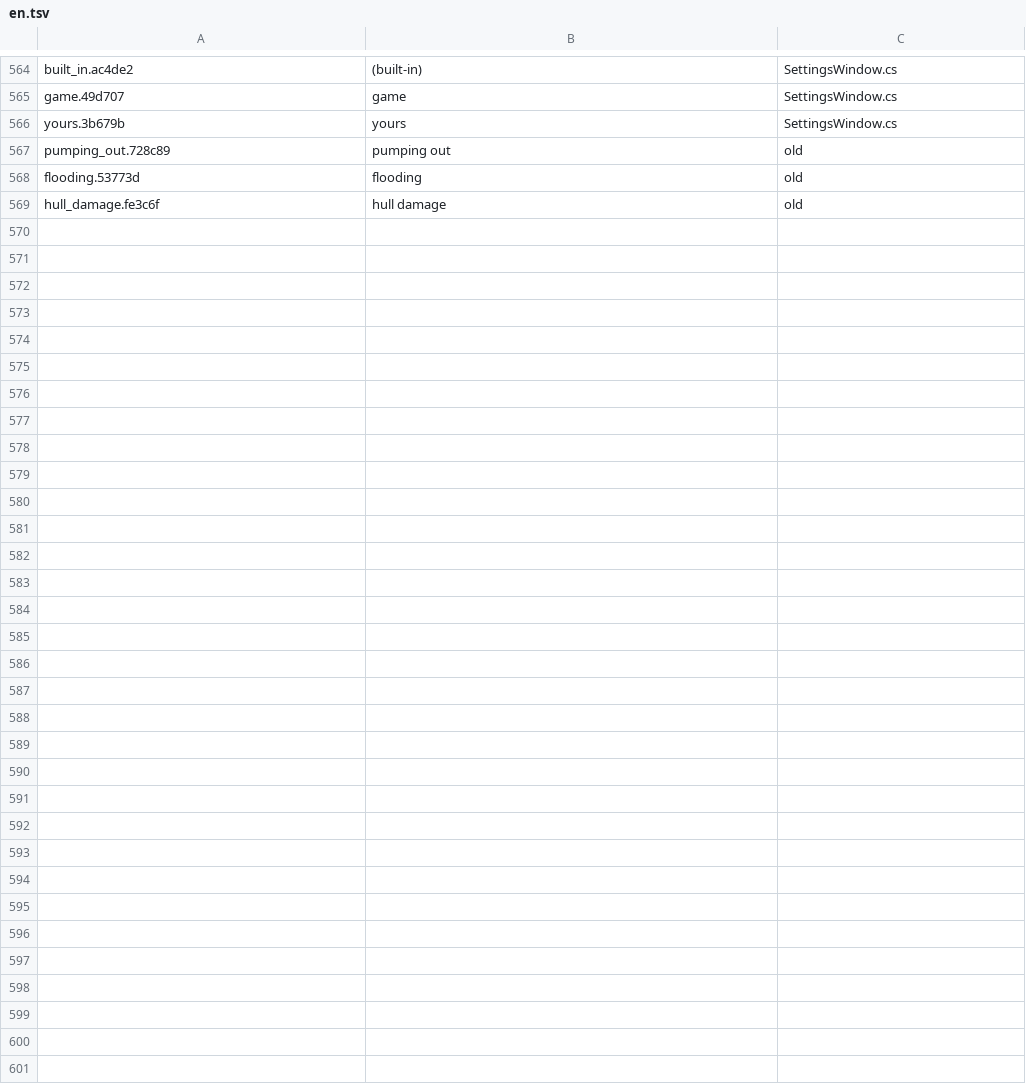
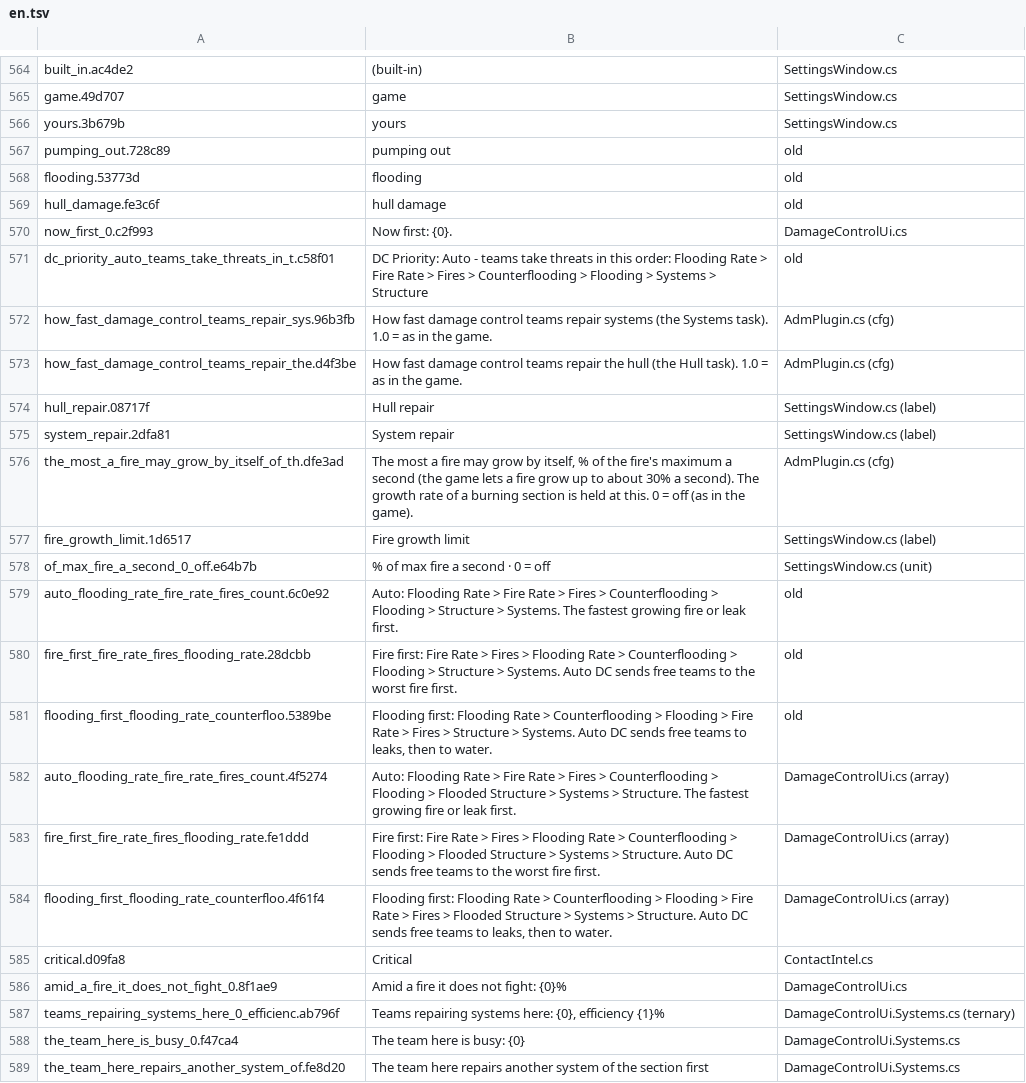
Before and after one commit to rgreat/SeaPower.AlternativeDamageModel, a TSV file: tools/loc/en.tsv, drawn as a sheet; only a part is shown, gaps mark what is left out; the diff covers the shown part only; the diff names each change by its address in the sheet, - before the commit and + after, or states it on an @@ line.

```diff
--- a/tools/loc/en.tsv
+++ b/tools/loc/en.tsv
+row 570: now_first_0.c2f993 | Now first: {0}. | DamageControlUi.cs
+row 571: dc_priority_auto_teams_take_threats_in_t.c58f01 | DC Priority: Auto - teams take threats in this order: Flooding Rate > Fire Rate > Fires > Counterflooding > Flooding > Systems > Structure | old
+row 572: how_fast_damage_control_teams_repair_sys.96b3fb | How fast damage control teams repair systems (the Systems task). 1.0 = as in the game. | AdmPlugin.cs (cfg)
+row 573: how_fast_damage_control_teams_repair_the.d4f3be | How fast damage control teams repair the hull (the Hull task). 1.0 = as in the game. | AdmPlugin.cs (cfg)
+row 574: hull_repair.08717f | Hull repair | SettingsWindow.cs (label)
+row 575: system_repair.2dfa81 | System repair | SettingsWindow.cs (label)
+row 576: the_most_a_fire_may_grow_by_itself_of_th.dfe3ad | The most a fire may grow by itself, % of the fire's maximum a second (the game lets a fire grow up to about 30% a second). The growth rate of a burning section is held at this. 0 = off (as in the game). | AdmPlugin.cs (cfg)
+row 577: fire_growth_limit.1d6517 | Fire growth limit | SettingsWindow.cs (label)
+row 578: of_max_fire_a_second_0_off.e64b7b | % of max fire a second · 0 = off | SettingsWindow.cs (unit)
+row 579: auto_flooding_rate_fire_rate_fires_count.6c0e92 | Auto: Flooding Rate > Fire Rate > Fires > Counterflooding > Flooding > Structure > Systems. The fastest growing fire or leak first. | old
+row 580: fire_first_fire_rate_fires_flooding_rate.28dcbb | Fire first: Fire Rate > Fires > Flooding Rate > Counterflooding > Flooding > Structure > Systems. Auto DC sends free teams to the worst fire first. | old
+row 581: flooding_first_flooding_rate_counterfloo.5389be | Flooding first: Flooding Rate > Counterflooding > Flooding > Fire Rate > Fires > Structure > Systems. Auto DC sends free teams to leaks, then to water. | old
+row 582: auto_flooding_rate_fire_rate_fires_count.4f5274 | Auto: Flooding Rate > Fire Rate > Fires > Counterflooding > Flooding > Flooded Structure > Systems > Structure. The fastest growing fire or leak first. | DamageControlUi.cs (array)
+row 583: fire_first_fire_rate_fires_flooding_rate.fe1ddd | Fire first: Fire Rate > Fires > Flooding Rate > Counterflooding > Flooding > Flooded Structure > Systems > Structure. Auto DC sends free teams to the worst fire first. | DamageControlUi.cs (array)
+row 584: flooding_first_flooding_rate_counterfloo.4f61f4 | Flooding first: Flooding Rate > Counterflooding > Flooding > Fire Rate > Fires > Flooded Structure > Systems > Structure. Auto DC sends free teams to leaks, then to water. | DamageControlUi.cs (array)
+row 585: critical.d09fa8 | Critical | ContactIntel.cs
+row 586: amid_a_fire_it_does_not_fight_0.8f1ae9 | Amid a fire it does not fight: {0}% | DamageControlUi.cs
+row 587: teams_repairing_systems_here_0_efficienc.ab796f | Teams repairing systems here: {0}, efficiency {1}% | DamageControlUi.Systems.cs (ternary)
+row 588: the_team_here_is_busy_0.f47ca4 | The team here is busy: {0} | DamageControlUi.Systems.cs
+row 589: the_team_here_repairs_another_system_of.fe8d20 | The team here repairs another system of the section first | DamageControlUi.Systems.cs
```
Also changed, not shown: 14 added rows, 5 removed rows and 5 edited cells elsewhere in this file, 47 other files.
